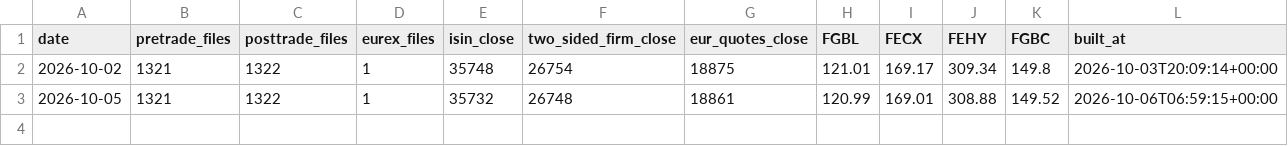
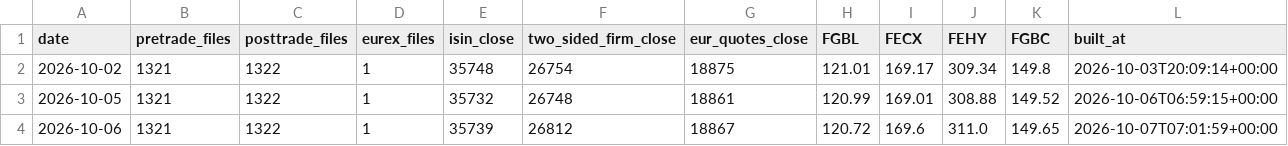
Before and after one commit to elliotmalmstenkth/kthfiacc, a CSV file: data/log.csv, drawn as a sheet; the diff names each change by its address in the sheet, - before the commit and + after, or states it on an @@ line.

```diff
--- a/data/log.csv
+++ b/data/log.csv
+row 4: 2026-10-06 | 1321 | 1322 | 1 | 35739 | 26812 | 18867 | 120.72 | 169.6 | 311.0 | 149.65 | 2026-10-07T07:01:59+00:00
```
